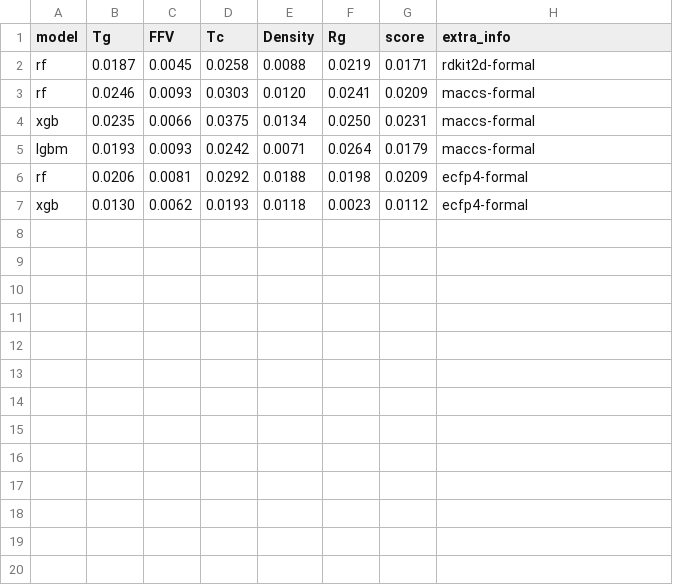
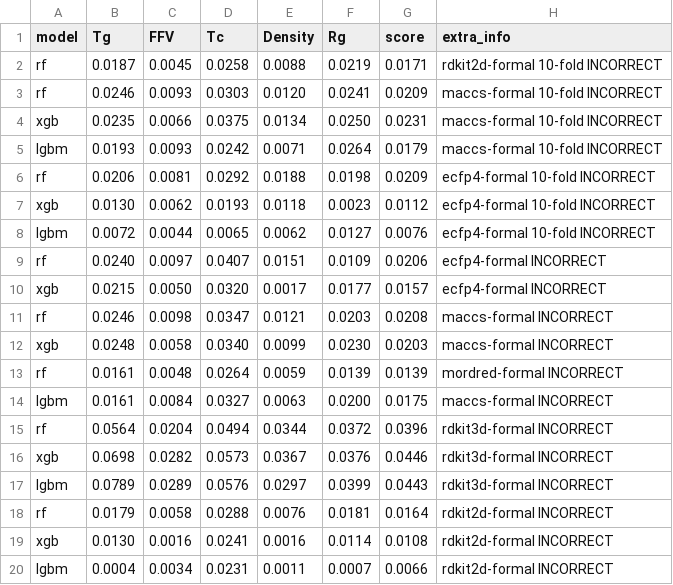
Before and after one commit to fate1997/polymon, a CSV file: performance.csv, drawn as a sheet; only a part is shown; the diff covers the shown part only.

```diff
--- a/performance.csv
+++ b/performance.csv
@@ -1,7 +1,20 @@
 model,Tg,FFV,Tc,Density,Rg,score,extra_info
-rf,0.0187,0.0045,0.0258,0.0088,0.0219,0.0171,rdkit2d-formal
-rf,0.0246,0.0093,0.0303,0.0120,0.0241,0.0209,maccs-formal
-xgb,0.0235,0.0066,0.0375,0.0134,0.0250,0.0231,maccs-formal
-lgbm,0.0193,0.0093,0.0242,0.0071,0.0264,0.0179,maccs-formal
-rf,0.0206,0.0081,0.0292,0.0188,0.0198,0.0209,ecfp4-formal
-xgb,0.0130,0.0062,0.0193,0.0118,0.0023,0.0112,ecfp4-formal
+rf,0.0187,0.0045,0.0258,0.0088,0.0219,0.0171,rdkit2d-formal 10-fold INCORRECT
+rf,0.0246,0.0093,0.0303,0.0120,0.0241,0.0209,maccs-formal 10-fold INCORRECT
+xgb,0.0235,0.0066,0.0375,0.0134,0.0250,0.0231,maccs-formal 10-fold INCORRECT
+lgbm,0.0193,0.0093,0.0242,0.0071,0.0264,0.0179,maccs-formal 10-fold INCORRECT
+rf,0.0206,0.0081,0.0292,0.0188,0.0198,0.0209,ecfp4-formal 10-fold INCORRECT
+xgb,0.0130,0.0062,0.0193,0.0118,0.0023,0.0112,ecfp4-formal 10-fold INCORRECT
+lgbm,0.0072,0.0044,0.0065,0.0062,0.0127,0.0076,ecfp4-formal 10-fold INCORRECT
+rf,0.0240,0.0097,0.0407,0.0151,0.0109,0.0206,ecfp4-formal INCORRECT
+xgb,0.0215,0.0050,0.0320,0.0017,0.0177,0.0157,ecfp4-formal INCORRECT
+rf,0.0246,0.0098,0.0347,0.0121,0.0203,0.0208,maccs-formal INCORRECT
+xgb,0.0248,0.0058,0.0340,0.0099,0.0230,0.0203,maccs-formal INCORRECT
+rf,0.0161,0.0048,0.0264,0.0059,0.0139,0.0139,mordred-formal INCORRECT
+lgbm,0.0161,0.0084,0.0327,0.0063,0.0200,0.0175,maccs-formal INCORRECT
+rf,0.0564,0.0204,0.0494,0.0344,0.0372,0.0396,rdkit3d-formal INCORRECT
+xgb,0.0698,0.0282,0.0573,0.0367,0.0376,0.0446,rdkit3d-formal INCORRECT
+lgbm,0.0789,0.0289,0.0576,0.0297,0.0399,0.0443,rdkit3d-formal INCORRECT
+rf,0.0179,0.0058,0.0288,0.0076,0.0181,0.0164,rdkit2d-formal INCORRECT
+xgb,0.0130,0.0016,0.0241,0.0016,0.0114,0.0108,rdkit2d-formal INCORRECT
+lgbm,0.0004,0.0034,0.0231,0.0011,0.0007,0.0066,rdkit2d-formal INCORRECT
```
Also changed, not shown: 10 added rows elsewhere in this file, 3 other files.
